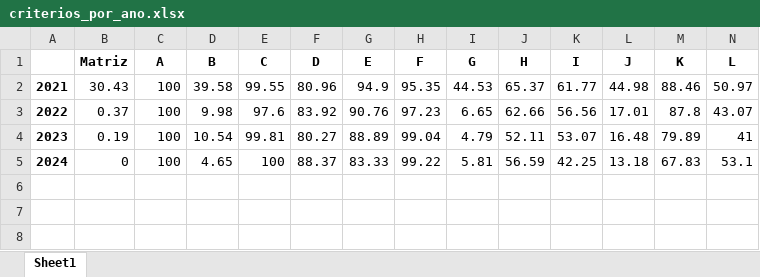
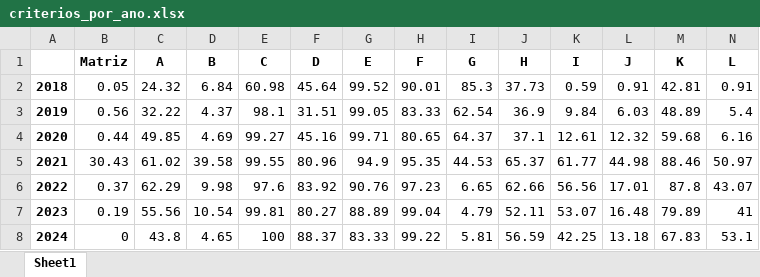
Before and after one commit to kauanmedeirosss/relatorios_auditoria_interna_governamental, an Excel workbook: criterios_por_ano.xlsx, sheet Sheet1, drawn as a sheet; only a part is shown; values as stored, in another font and other column widths than the file's, no borders; addresses are those after the commit; rows hold the shown columns only; the diff names each change by its address in the sheet, - before the commit and + after, or states it on an @@ line.

```diff
--- a/criterios_por_ano.xlsx (sheet Sheet1)
+++ b/criterios_por_ano.xlsx (sheet Sheet1)
+row 2: 2018 | 0.05 | 24.32 | 6.84 | 60.98 | 45.64 | 99.52 | 90.01 | 85.3 | 37.73 | 0.59 | 0.91 | 42.81 | 0.91
+row 3: 2019 | 0.56 | 32.22 | 4.37 | 98.1 | 31.51 | 99.05 | 83.33 | 62.54 | 36.9 | 9.84 | 6.03 | 48.89 | 5.4
+row 4: 2020 | 0.44 | 49.85 | 4.69 | 99.27 | 45.16 | 99.71 | 80.65 | 64.37 | 37.1 | 12.61 | 12.32 | 59.68 | 6.16
-C5 (A): 100
+C5 (A): 61.02
-C6 (A): 100
+C6 (A): 62.29
-C7 (A): 100
+C7 (A): 55.56
-C8 (A): 100
+C8 (A): 43.8
```
Also changed, not shown: casos_por_ano.xlsx, casos_por_estado.xlsx, 6 other files.
